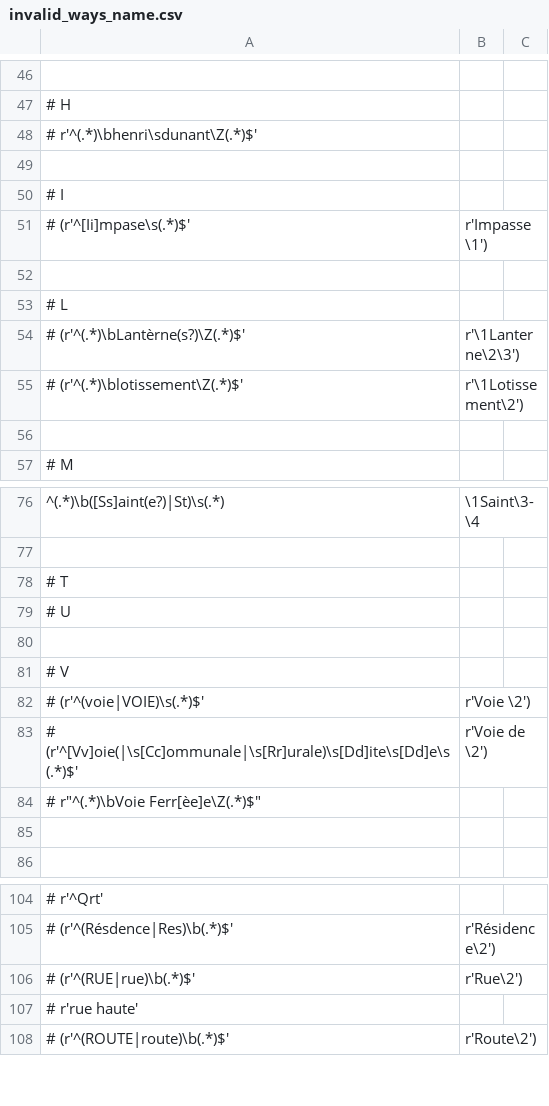
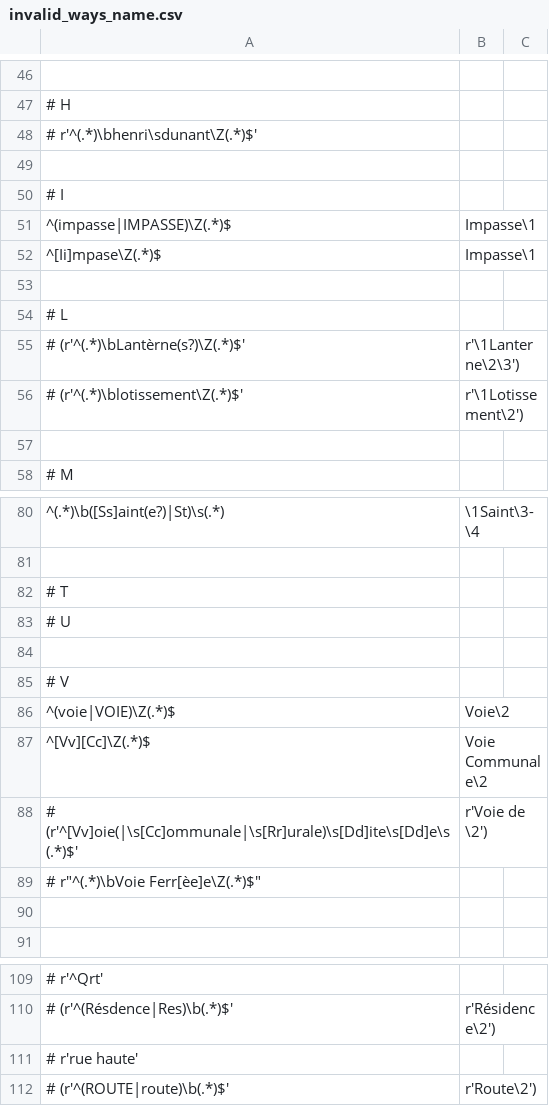
Before and after one commit to Marcussacapuces91/Check-OSM, a CSV file: invalid_ways_name.csv, drawn as a sheet; only a part is shown, gaps mark what is left out; removed rows and columns are numbered as before the commit, all else as after; the diff covers the shown part only; the diff names each change by its address in the sheet, - before the commit and + after, or states it on an @@ line.

```diff
--- a/invalid_ways_name.csv
+++ b/invalid_ways_name.csv
-row 51: # (r'^[Ii]mpase\s(.*)$' | r'Impasse \1')
+row 51: ^(impasse|IMPASSE)\Z(.*)$ | Impasse\1
+row 52: ^[Ii]mpase\Z(.*)$ | Impasse\1
-row 82: # (r'^(voie|VOIE)\s(.*)$' | r'Voie \2')
+row 86: ^(voie|VOIE)\Z(.*)$ | Voie\2
+row 87: ^[Vv][Cc]\Z(.*)$ | Voie Communale\2
-row 106: # (r'^(RUE|rue)\b(.*)$' | r'Rue\2')
```
Also changed, not shown: 5 added rows, 2 removed rows and 17 edited cells elsewhere in this file.
